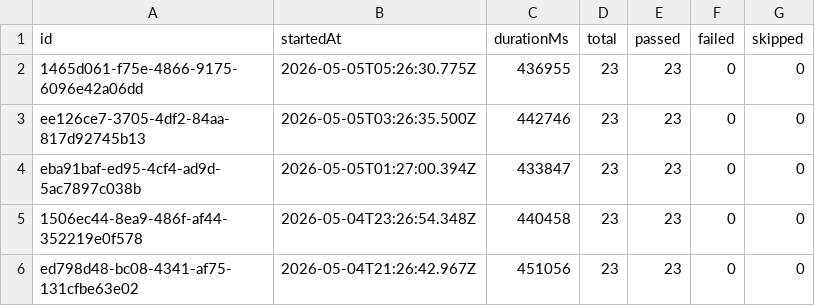
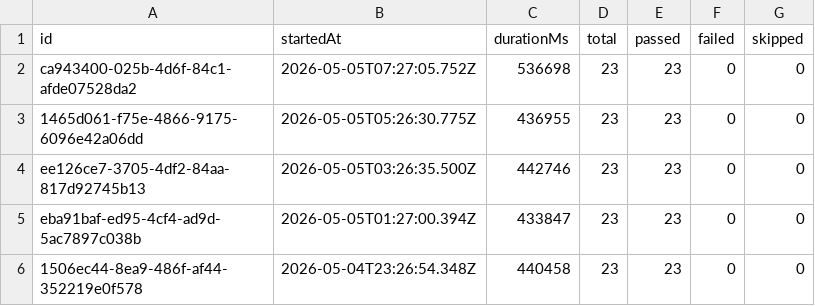
Before and after one commit to Shunyalabsai/widgets-automation, a CSV file: docs/exports/all-runs-summary.csv, drawn as a sheet; only a part is shown; the shorter side is filled out with more unchanged rows; the diff names each change by its address in the sheet, - before the commit and + after, or states it on an @@ line.

```diff
--- a/docs/exports/all-runs-summary.csv
+++ b/docs/exports/all-runs-summary.csv
+row 2: ca943400-025b-4d6f-84c1-afde07528da2 | 2026-05-05T07:27:05.752Z | 536698 | 23 | 23 | 0 | 0
```
Also changed, not shown: docs/exports/current-run.csv, 2 other files.
